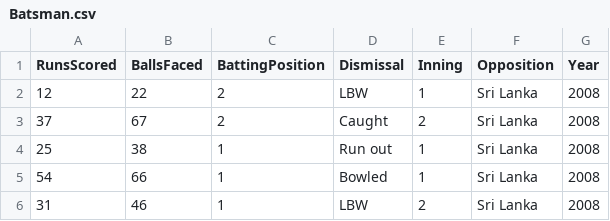
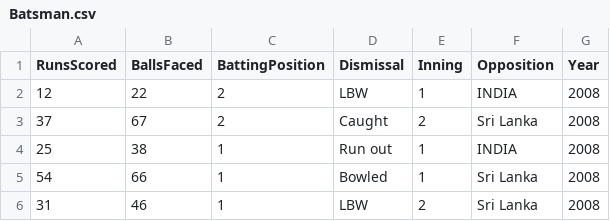
Before and after one commit to ashishvts/ashish_git, a CSV file: Batsman.csv, drawn as a sheet; only a part is shown.

Commit message:
2 Records Opposition changed

```diff
--- a/Batsman.csv
+++ b/Batsman.csv
@@ -1,5 +1,5 @@
 RunsScored,BallsFaced,BattingPosition,Dismissal,Inning,Opposition,Year
-12,22,2,LBW,1,Sri Lanka,2008
+12,22,2,LBW,1,INDIA,2008
 37,67,2,Caught,2,Sri Lanka,2008
-25,38,1,Run out,1,Sri Lanka,2008
+25,38,1,Run out,1,INDIA,2008
 54,66,1,Bowled,1,Sri Lanka,2008
```
